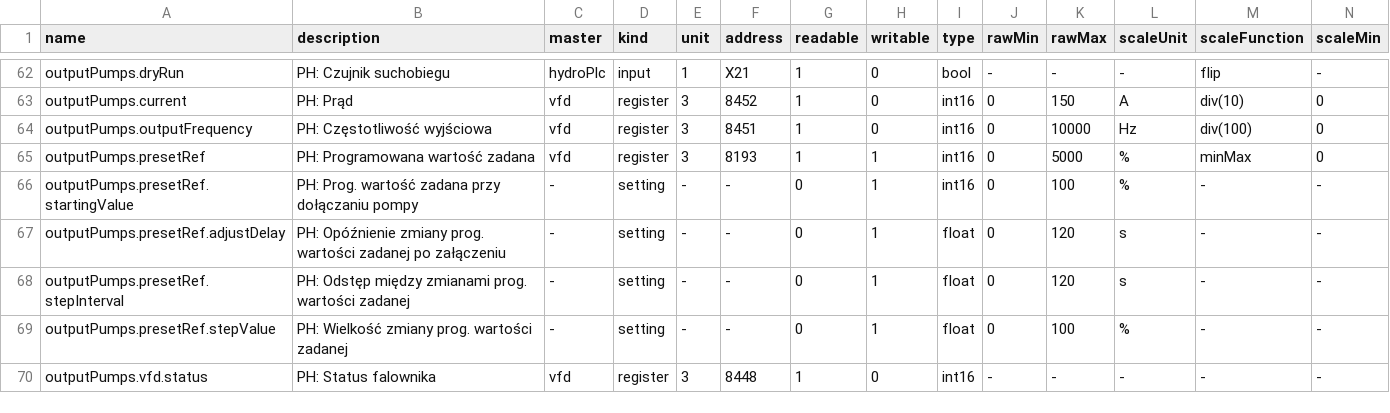
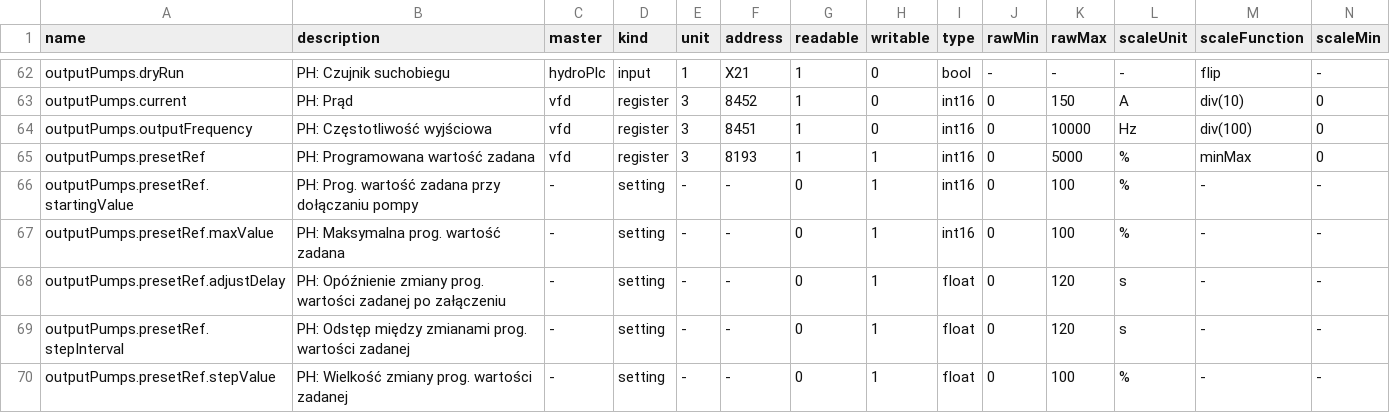
Before and after one commit to morkai/walkner-hydro, a CSV file: config/tags.csv, drawn as a sheet; only a part is shown, gaps mark what is left out; the shorter side is filled out with more unchanged rows; rows hold the shown columns only; the diff names each change by its address in the sheet, - before the commit and + after, or states it on an @@ line.

Commit message:
program: output pumps: changed the max preset ref from a static value to a configurable setting.

```diff
--- a/config/tags.csv
+++ b/config/tags.csv
+row 67: outputPumps.presetRef.maxValue | PH: Maksymalna prog. wartość zadana | - | setting | - | - | 0 | 1 | int16 | 0 | 100 | % | - | -
```
Also changed, not shown: 3 other files.
